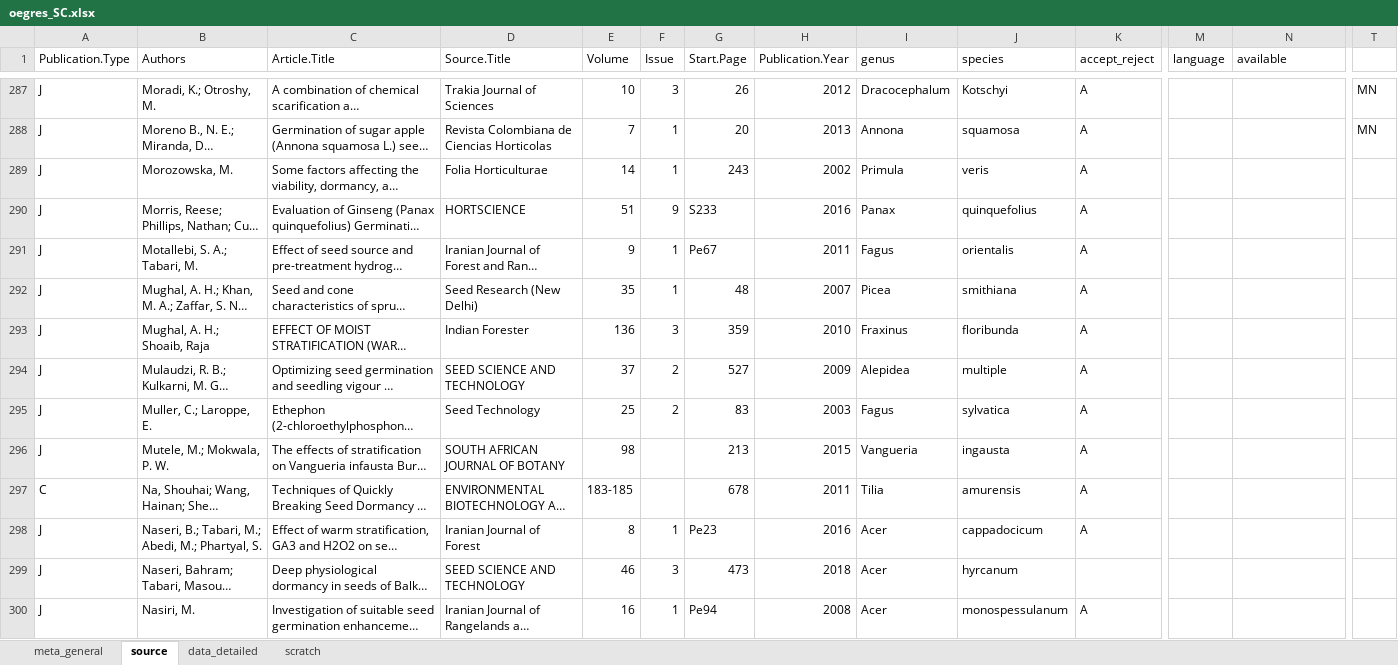
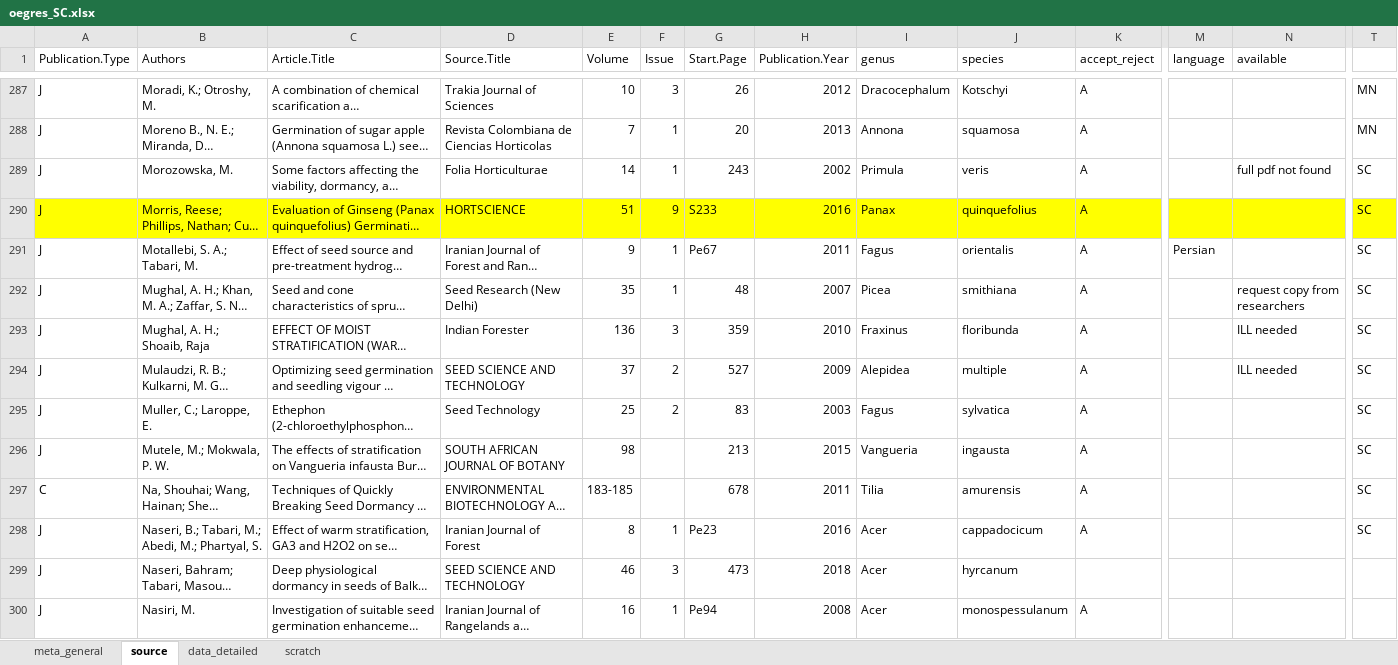
Before and after one commit to lizzieinvancouver/egret, an Excel workbook: data/oegres_SC/oegres_SC.xlsx, sheet source, drawn as a sheet; only a part is shown, gaps mark what is left out; long unchanged cells end in …; values as stored, in another font and other column widths than the file's, no borders; the diff covers the shown part only; the diff names each change by its address in the sheet, - before the commit and + after, or states it on an @@ line.

```diff
--- a/data/oegres_SC/oegres_SC.xlsx (sheet source)
+++ b/data/oegres_SC/oegres_SC.xlsx (sheet source)
-N289 (available): (empty)
+N289 (available): full pdf not found
-T289:T298: (empty)
+T289:T298: SC
-A290:T290 fill: none
+A290:T290 fill: #FFFF00
-M291 (language): (empty)
+M291 (language): Persian
-N292 (available): (empty)
+N292 (available): request copy from researchers
-N293:N294 (available): (empty)
+N293:N294 (available): ILL needed
```
Also changed, not shown: cell formats elsewhere in this sheet, sheet scratch, sheet data_detailed.
